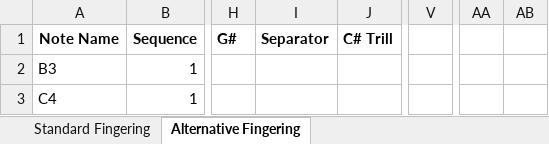
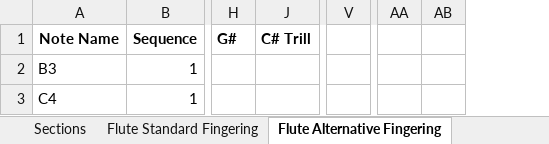
Before and after one commit to eduardomourar/fingering-diagram, an Excel workbook: Fingering.xlsx, sheet Flute Alternative Fingering, drawn as a sheet; only a part is shown, gaps mark what is left out; values as stored, in another font and other column widths than the file's, no borders; removed rows and columns are numbered as before the commit, all else as after; the diff covers the shown part only; the diff names each change by its address in the sheet, - before the commit and + after, or states it on an @@ line.

```diff
--- a/Fingering.xlsx (sheet Flute Alternative Fingering)
+++ b/Fingering.xlsx (sheet Flute Alternative Fingering)
-sheet tab: Standard Fingering
+sheet tab: Flute Standard Fingering
-sheet tab: Alternative Fingering
+sheet tab: Flute Alternative Fingering
+sheet tab: Sections
@@ column I (Separator) hidden, empty @@
-column V, empty
+column V, empty
-column AA, empty
-column AB, empty
+column AA, empty
+column AB, empty
```
Also changed, not shown: 235 edited cells and cell formats elsewhere in this sheet, sheet Flute Standard Fingering, other sheet tabs, formulas that keep their value, 8 other files.
